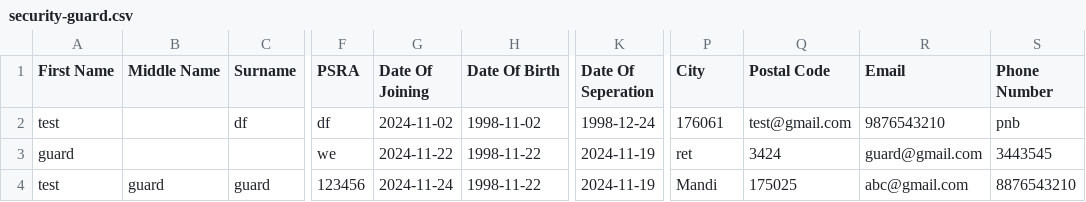
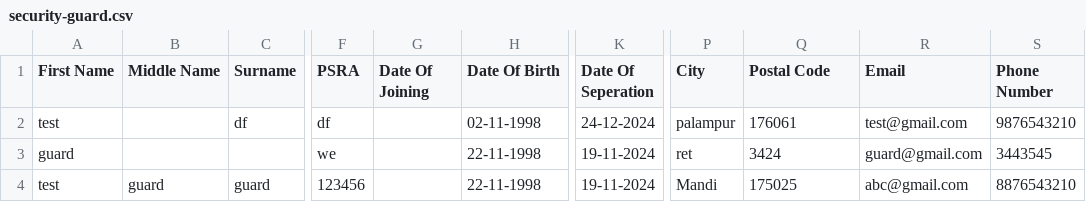
Before and after one commit to SatpalInfilogix/security-guard-web, a CSV file: public/assets/sample-security-guard/security-guard.csv, drawn as a sheet; only a part is shown, gaps mark what is left out; the diff names each change by its address in the sheet, - before the commit and + after, or states it on an @@ line.

Commit message:
changes

```diff
--- a/public/assets/sample-security-guard/security-guard.csv
+++ b/public/assets/sample-security-guard/security-guard.csv
-G2 (Date Of Joining): 2024-11-02
+G2 (Date Of Joining): (empty)
-H2 (Date Of Birth): 1998-11-02
+H2 (Date Of Birth): 02-11-1998
-K2 (Date Of Seperation): 1998-12-24
+K2 (Date Of Seperation): 24-12-2024
-P2 (City): 176061
+P2 (City): palampur
-Q2 (Postal Code): test@gmail.com
+Q2 (Postal Code): 176061
-R2 (Email): 9876543210
+R2 (Email): test@gmail.com
-S2 (Phone Number): pnb
+S2 (Phone Number): 9876543210
-G3 (Date Of Joining): 2024-11-22
+G3 (Date Of Joining): (empty)
-H3:H4 (Date Of Birth): 1998-11-22
+H3:H4 (Date Of Birth): 22-11-1998
-K3:K4 (Date Of Seperation): 2024-11-19
+K3:K4 (Date Of Seperation): 19-11-2024
-G4 (Date Of Joining): 2024-11-24
+G4 (Date Of Joining): (empty)
```
